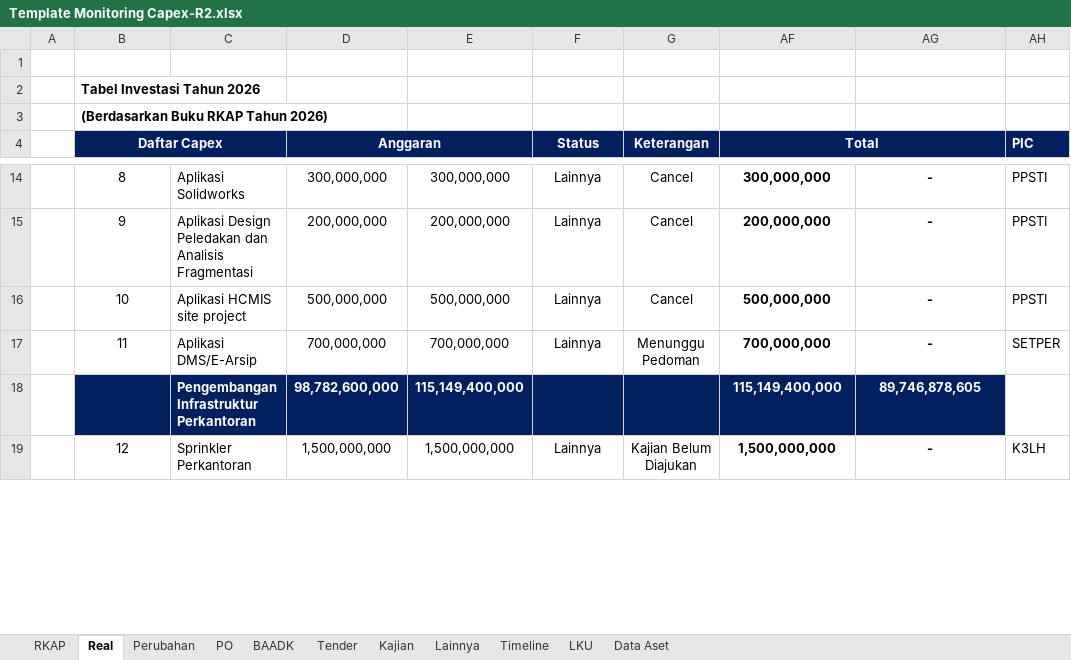
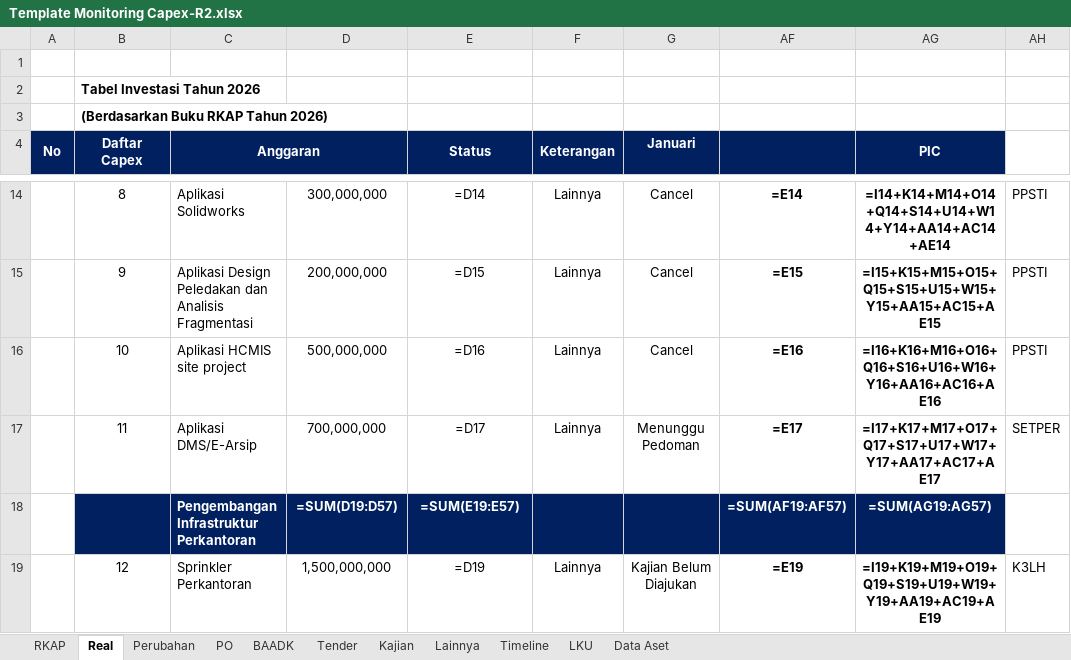
Before and after one commit to Akramz15/Capex-PT-Dahana, an Excel workbook: backend/templates/Template Monitoring Capex-R2.xlsx, sheet Real, drawn as a sheet; only a part is shown, gaps mark what is left out; values as stored, in another font and other column widths than the file's, no borders; formulas without a stored value are shown as written; charts and pictures and conditional formats not drawn; removed rows and columns are numbered as before the commit, all else as after; the diff covers the shown part only; the diff names each change by its address in the sheet, - before the commit and + after, or states it on an @@ line.

```diff
--- a/backend/templates/Template Monitoring Capex-R2.xlsx (sheet Real)
+++ b/backend/templates/Template Monitoring Capex-R2.xlsx (sheet Real)
-A4: (empty)
+A4: No
-A4 fill: none
+A4 fill: #002060
+A4:A5 merged
-B4:C5 merged
+B4:B5 merged
-C4: (empty)
+C4: Anggaran
-C4 fill: none
+C4 fill: #002060
+C4:D4 merged
-D4: Anggaran
+D4: (empty)
-D4:E4 merged
-E4: (empty)
+E4: Status
-E4 fill: none
+E4 fill: #002060
+E4:E5 merged
-F4: Status
+F4: Keterangan
-G4: Keterangan
+G4: Januari
-G4:G5 merged
-AF4: Total
+AF4: (empty)
-AF4:AG4 merged
-AG4: (empty)
+AG4: PIC
-AG4 fill: none
+AG4 fill: #002060
+AG4:AG5 merged
-AH4: PIC
+AH4: (empty)
-AH4 fill: #002060
+AH4 fill: none
-AH4:AH6 merged
-E14 (Status): 300,000,000
+E14 (Status): =D14
-AF14: 300,000,000
+AF14: =E14
-AG14 (PIC): -
+AG14 (PIC): =I14+K14+M14+O14+Q14+S14+U14+W14+Y14+AA14+AC14+AE14
-E15 (Status): 200,000,000
+E15 (Status): =D15
-AF15: 200,000,000
+AF15: =E15
-AG15 (PIC): -
+AG15 (PIC): =I15+K15+M15+O15+Q15+S15+U15+W15+Y15+AA15+AC15+AE15
-E16 (Status): 500,000,000
+E16 (Status): =D16
-AF16: 500,000,000
+AF16: =E16
-AG16 (PIC): -
+AG16 (PIC): =I16+K16+M16+O16+Q16+S16+U16+W16+Y16+AA16+AC16+AE16
-E17 (Status): 700,000,000
+E17 (Status): =D17
-AF17: 700,000,000
+AF17: =E17
-AG17 (PIC): -
+AG17 (PIC): =I17+K17+M17+O17+Q17+S17+U17+W17+Y17+AA17+AC17+AE17
-row 18:  |  | Pengembangan Infrastruktur Perkantoran | 98,782,600,000 | 115,149,400,000 |  |  | 115,149,400,000 | 89,746,878,605
+row 18:  |  | Pengembangan Infrastruktur Perkantoran | =SUM(D19:D57) | =SUM(E19:E57) |  |  | =SUM(AF19:AF57) | =SUM(AG19:AG57)
-E19 (Status): 1,500,000,000
+E19 (Status): =D19
-AF19: 1,500,000,000
+AF19: =E19
-AG19 (PIC): -
+AG19 (PIC): =I19+K19+M19+O19+Q19+S19+U19+W19+Y19+AA19+AC19+AE19
```
Also changed, not shown: 18 added rows, 18 removed rows and 270 edited cells elsewhere in this sheet, sheet Timeline, sheet LKU, sheet RKAP, sheet Lainnya, sheet Tender, sheet PO, 3 more sheets, hidden cells, charts or pictures, 1 other file.
